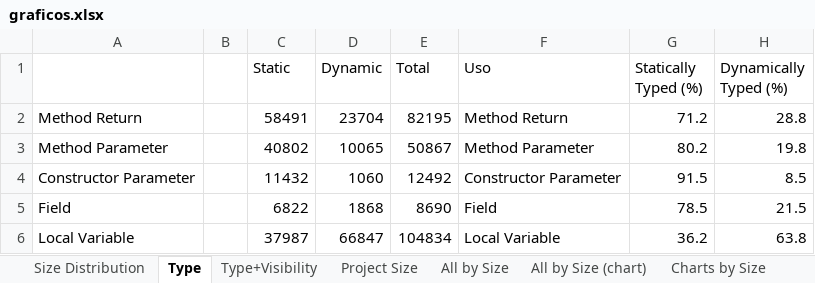
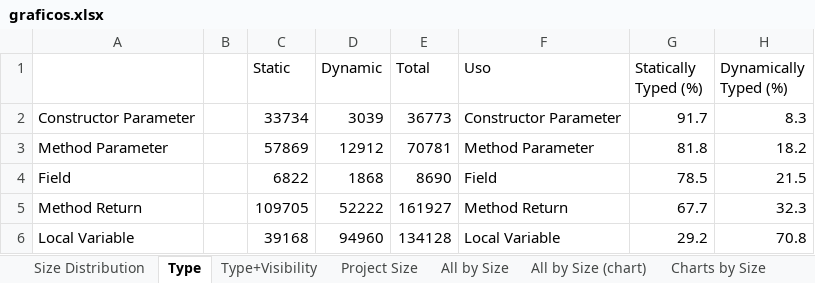
Before and after one commit to johnatan-si/groovonomics, an Excel workbook: articles/aosd_2014/graficos.xlsx, sheet Type, drawn as a sheet; values as stored, in another font and other column widths than the file's, no borders; charts and pictures not drawn; removed rows and columns are numbered as before the commit, all else as after; the diff names each change by its address in the sheet, - before the commit and + after, or states it on an @@ line.

```diff
--- a/articles/aosd_2014/graficos.xlsx (sheet Type)
+++ b/articles/aosd_2014/graficos.xlsx (sheet Type)
-row 2: Method Return |  | 58491 | 23704 | 82195 | Method Return | 71.2 | 28.8
-row 3: Method Parameter |  | 40802 | 10065 | 50867 | Method Parameter | 80.2 | 19.8
-C2 (Static): 11432
+C2 (Static): 33734
-D2 (Dynamic): 1060
+D2 (Dynamic): 3039
-E2 (Total): 12492
+E2 (Total): 36773
-G2 (Statically Typed (%)): 91.5
+G2 (Statically Typed (%)): 91.7
-H2 (Dynamically Typed (%)): 8.5
+H2 (Dynamically Typed (%)): 8.3
+row 3: Method Parameter |  | 57869 | 12912 | 70781 | Method Parameter | 81.8 | 18.2
+row 5: Method Return |  | 109705 | 52222 | 161927 | Method Return | 67.7 | 32.3
-C6 (Static): 37987
+C6 (Static): 39168
-D6 (Dynamic): 66847
+D6 (Dynamic): 94960
-E6 (Total): 104834
+E6 (Total): 134128
-G6 (Statically Typed (%)): 36.2
+G6 (Statically Typed (%)): 29.2
-H6 (Dynamically Typed (%)): 63.8
+H6 (Dynamically Typed (%)): 70.8
```
Also changed, not shown: sheet Type+Visibility, formulas that keep their value, charts or pictures.
